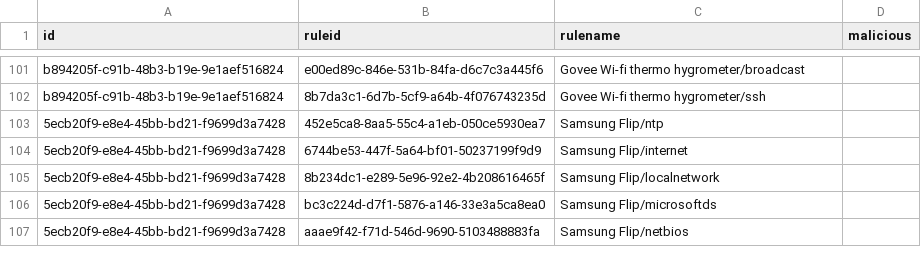
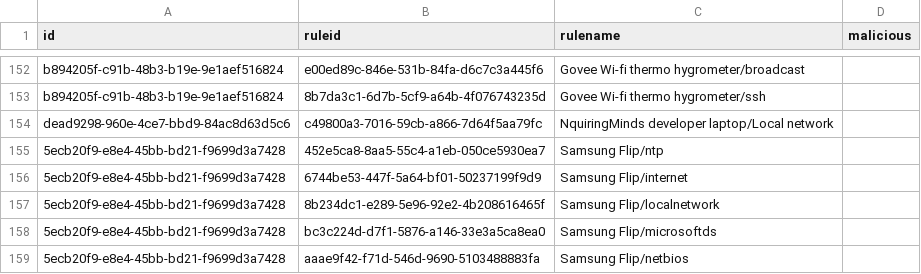
Before and after one commit to TechWorksHub/ManySecured-D3DB, a CSV file: behaviour.csv, drawn as a sheet; only a part is shown, gaps mark what is left out; the diff covers the shown part only.

```diff
--- a/behaviour.csv
+++ b/behaviour.csv
@@ -102,2 +153,3 @@
 "b894205f-c91b-48b3-b19e-9e1aef516824","8b7da3c1-6d7b-5cf9-a64b-4f076743235d","Govee Wi-fi thermo hygrometer/ssh",""
+"dead9298-960e-4ce7-bbd9-84ac8d63d5c6","c49800a3-7016-59cb-a866-7d64f5aa79fc","NquiringMinds developer laptop/Local network",""
 "5ecb20f9-e8e4-45bb-bd21-f9699d3a7428","452e5ca8-8aa5-55c4-a1eb-050ce5930ea7","Samsung Flip/ntp",""
```
Also changed, not shown: 51 added rows elsewhere in this file, 1 other file.
